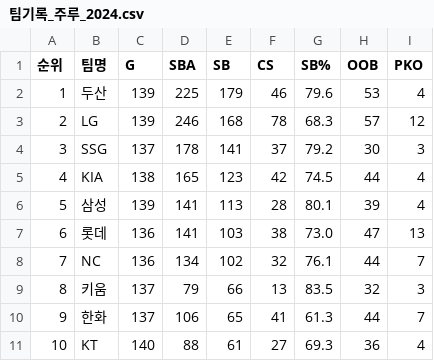
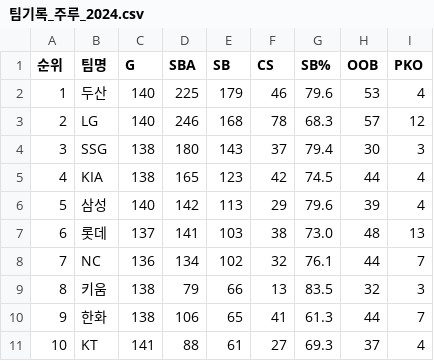
Before and after one commit to syeon8344/betnet_python, a CSV file: src/crawl_csv/runner/팀기록_주루_2024.csv, drawn as a sheet.

```diff
--- a/src/crawl_csv/runner/팀기록_주루_2024.csv
+++ b/src/crawl_csv/runner/팀기록_주루_2024.csv
@@ -1,11 +1,11 @@
 순위,팀명,G,SBA,SB,CS,SB%,OOB,PKO
-1,두산,139,225,179,46,79.6,53,4
-2,LG,139,246,168,78,68.3,57,12
-3,SSG,137,178,141,37,79.2,30,3
+1,두산,140,225,179,46,79.6,53,4
+2,LG,140,246,168,78,68.3,57,12
+3,SSG,138,180,143,37,79.4,30,3
 4,KIA,138,165,123,42,74.5,44,4
-5,삼성,139,141,113,28,80.1,39,4
-6,롯데,136,141,103,38,73.0,47,13
+5,삼성,140,142,113,29,79.6,39,4
+6,롯데,137,141,103,38,73.0,48,13
 7,NC,136,134,102,32,76.1,44,7
-8,키움,137,79,66,13,83.5,32,3
-9,한화,137,106,65,41,61.3,44,7
-10,KT,140,88,61,27,69.3,36,4
+8,키움,138,79,66,13,83.5,32,3
+9,한화,138,106,65,41,61.3,44,7
+10,KT,141,88,61,27,69.3,37,4
```
Also changed, not shown: src/crawl_csv/hitter/팀기록_타자_2024.csv, src/crawl_csv/pitcher/팀기록_투수_2024.csv, 3 other files.
